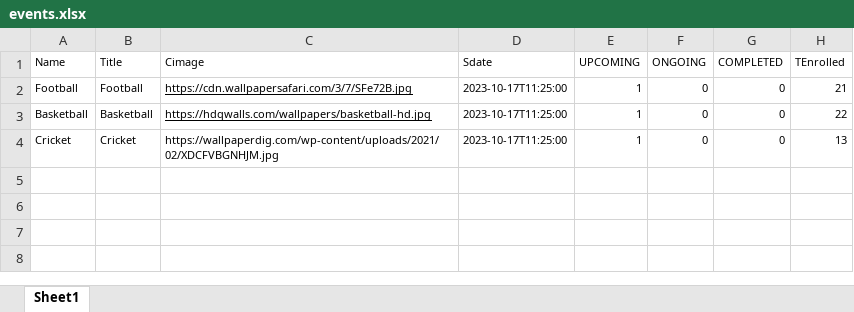
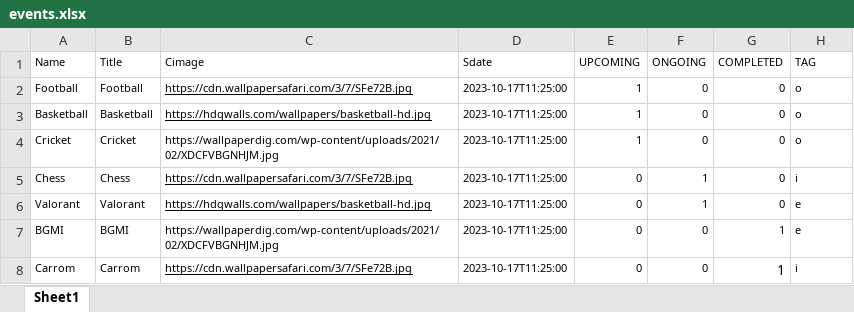
Before and after one commit to VKBRAWLER/gehusports, an Excel workbook: data/excel/events.xlsx, sheet Sheet1, drawn as a sheet; values as stored, in another font and other column widths than the file's, no borders; the diff names each change by its address in the sheet, - before the commit and + after, or states it on an @@ line.

Commit message:
divided event component into SportsList

```diff
--- a/data/excel/events.xlsx (sheet Sheet1)
+++ b/data/excel/events.xlsx (sheet Sheet1)
-H1: TEnrolled
+H1: TAG
-H2 (TAG): 21
+H2 (TAG): o
-H3 (TAG): 22
+H3 (TAG): o
-H4 (TAG): 13
+H4 (TAG): o
+row 5: Chess | Chess | https://cdn.wallpapersafari.com/3/7/SFe72B.jpg | 2023-10-17T11:25:00 | 0 | 1 | 0 | i
+row 6: Valorant | Valorant | https://hdqwalls.com/wallpapers/basketball-hd.jpg | 2023-10-17T11:25:00 | 0 | 1 | 0 | e
+row 7: BGMI | BGMI | https://wallpaperdig.com/wp-content/uploads/2021/02/XDCFVBGNHJM.jpg | 2023-10-17T11:25:00 | 0 | 0 | 1 | e
+row 8: Carrom | Carrom | https://cdn.wallpapersafari.com/3/7/SFe72B.jpg | 2023-10-17T11:25:00 | 0 | 0 | 1 | i
```
Also changed, not shown: 3 other files.
